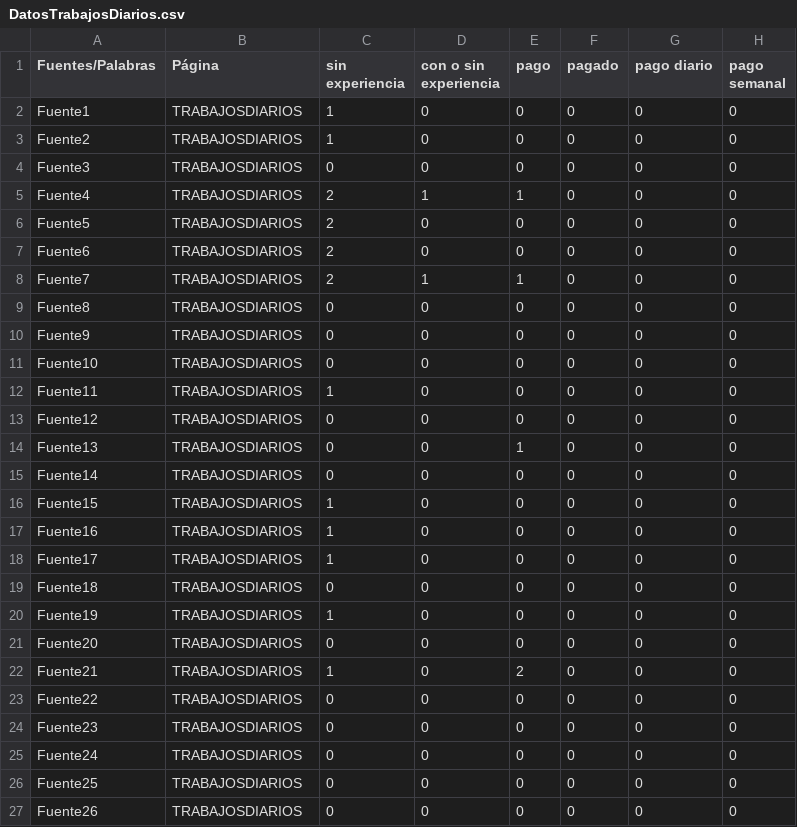
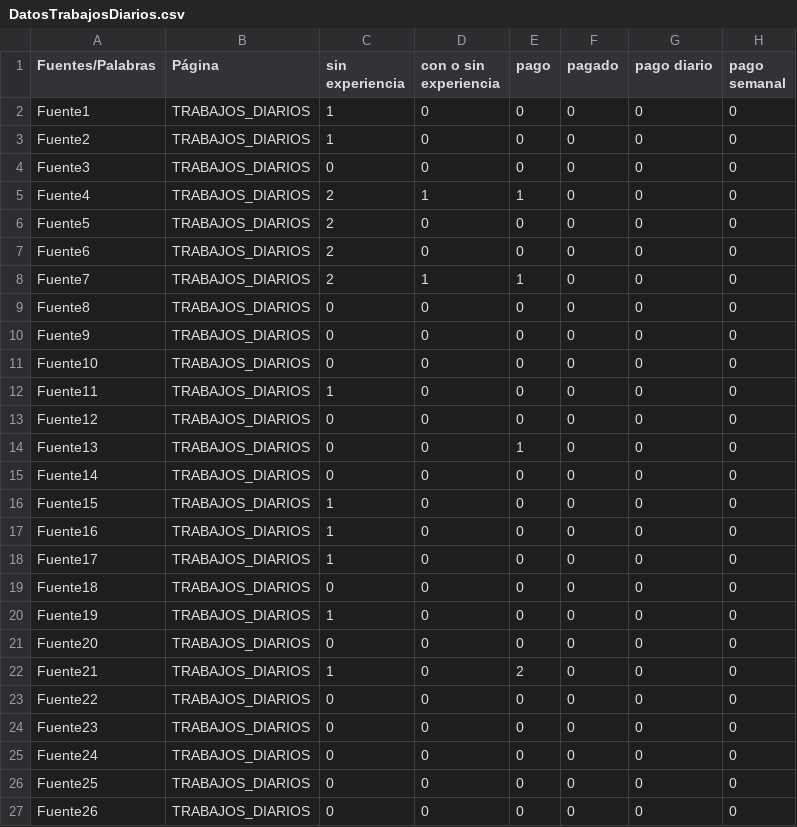
Before and after one commit to salvatore-polo/trabajo-final-lp2-vargas, a CSV file: DatosTrabajosDiarios.csv, drawn as a sheet; only a part is shown; the diff names each change by its address in the sheet, - before the commit and + after, or states it on an @@ line.

```diff
--- a/DatosTrabajosDiarios.csv
+++ b/DatosTrabajosDiarios.csv
-B2:B27 (Página): TRABAJOSDIARIOS
+B2:B27 (Página): TRABAJOS_DIARIOS
```
Also changed, not shown: DatosBumeran.csv, 2 other files.
